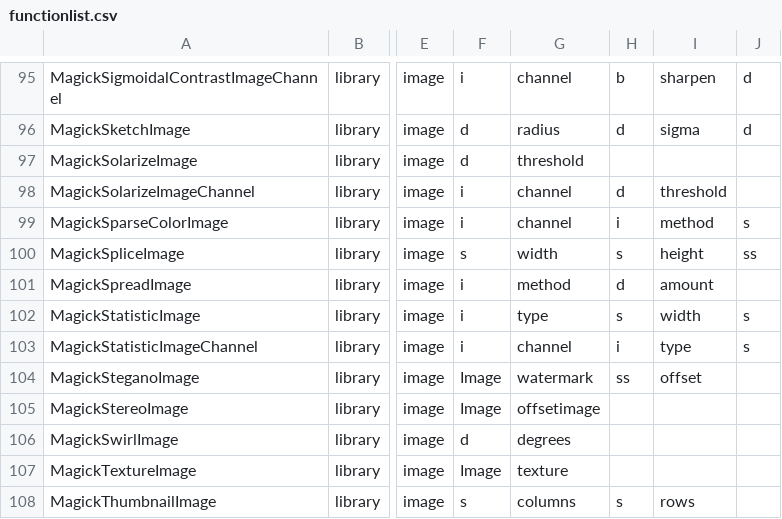
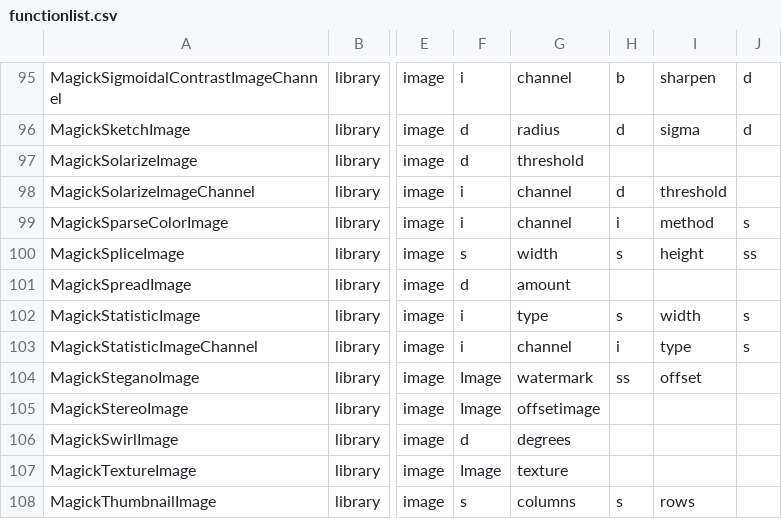
Before and after one commit to chromia/wandplus, a CSV file: wandplus/tools/functionlist.csv, drawn as a sheet; only a part is shown, gaps mark what is left out; the diff names each change by its address in the sheet, - before the commit and + after, or states it on an @@ line.

Commit message:
remove interpolate argument from spread function(this is IM7 feature)

```diff
--- a/wandplus/tools/functionlist.csv
+++ b/wandplus/tools/functionlist.csv
-F101: i
+F101: d
-G101: method
+G101: amount
-H101: d
+H101: (empty)
-I101: amount
+I101: (empty)
```
Also changed, not shown: 2 other files.
